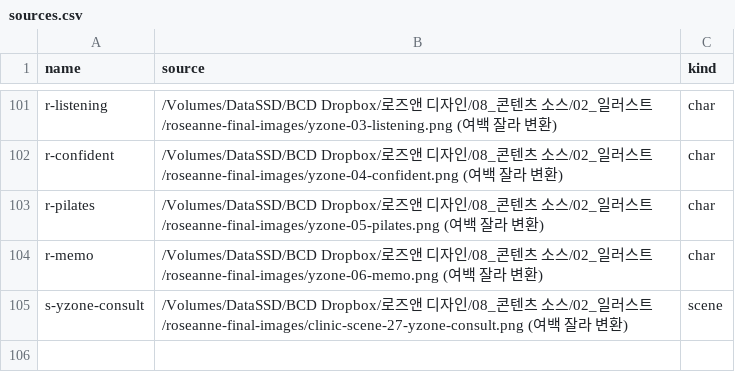
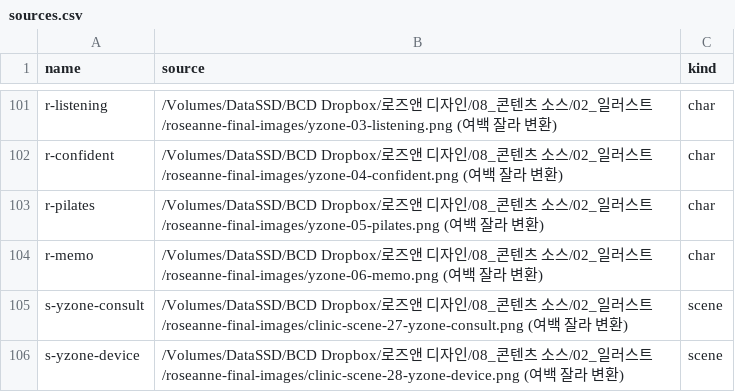
Before and after one commit to iljun-sys/roseanne-web-assets, a CSV file: sources.csv, drawn as a sheet; only a part is shown, gaps mark what is left out; the diff names each change by its address in the sheet, - before the commit and + after, or states it on an @@ line.

Commit message:
Y존 장비 상담 장면(로아+앤) s-yzone-device

```diff
--- a/sources.csv
+++ b/sources.csv
+row 106: s-yzone-device | /Volumes/DataSSD/BCD Dropbox/로즈앤 디자인/08_콘텐츠 소스/02_일러스트/roseanne-final-images/clinic-scene-28-yzone-device.png (여백 잘라 변환) | scene
```
Also changed, not shown: 2 other files.
